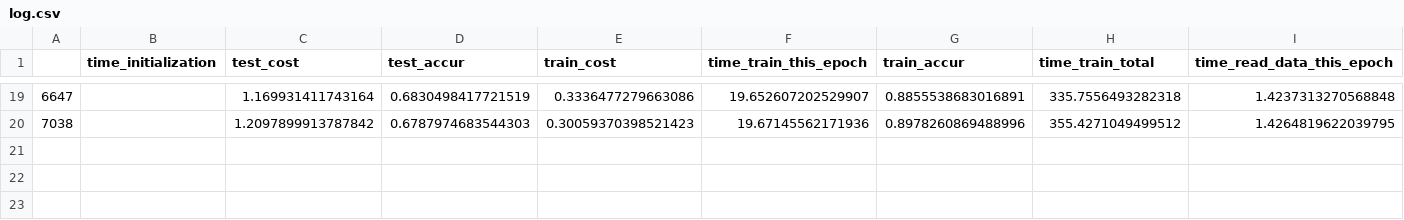
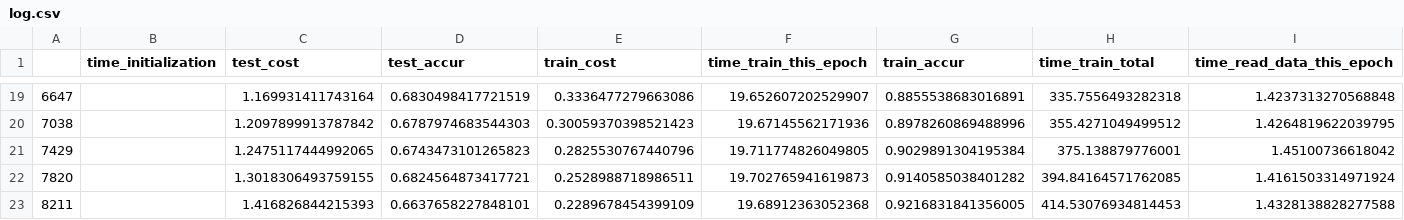
Before and after one commit to lukemetz/MLFun, a CSV file: updates/280869/log.csv, drawn as a sheet; only a part is shown, gaps mark what is left out; rows hold the shown columns only; the diff names each change by its address in the sheet, - before the commit and + after, or states it on an @@ line.

Commit message:
21

```diff
--- a/updates/280869/log.csv
+++ b/updates/280869/log.csv
+row 21: 7429 |  | 1.2475117444992065 | 0.6743473101265823 | 0.2825530767440796 | 19.711774826049805 | 0.9029891304195384 | 375.138879776001 | 1.45100736618042
+row 22: 7820 |  | 1.3018306493759155 | 0.6824564873417721 | 0.2528988718986511 | 19.702765941619873 | 0.9140585038401282 | 394.84164571762085 | 1.4161503314971924
+row 23: 8211 |  | 1.416826844215393 | 0.6637658227848101 | 0.2289678454399109 | 19.68912363052368 | 0.9216831841356005 | 414.53076934814453 | 1.4328138828277588
```
